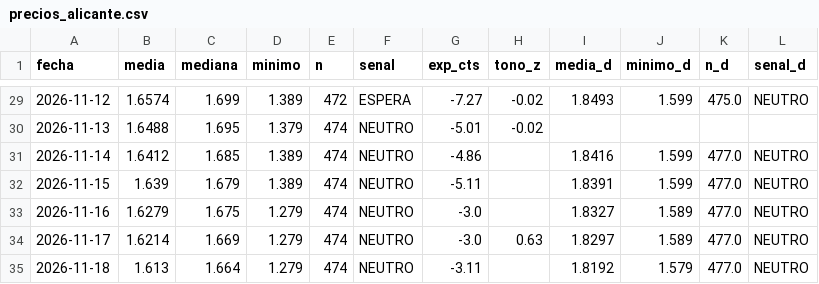
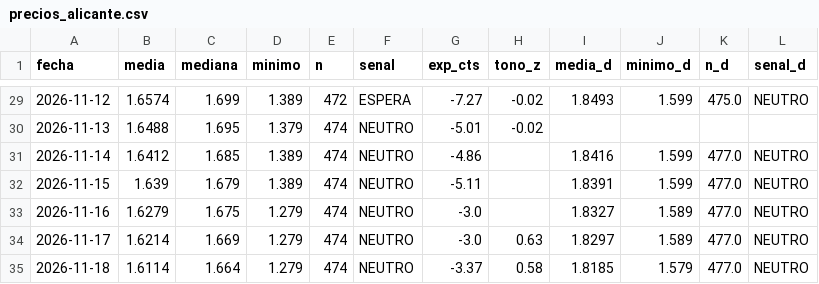
Before and after one commit to luismirallesm/gasoline_alert, a CSV file: data/precios_alicante.csv, drawn as a sheet; only a part is shown, gaps mark what is left out.

```diff
--- a/data/precios_alicante.csv
+++ b/data/precios_alicante.csv
@@ -34,2 +34,2 @@ fecha,media,mediana,minimo,n,senal,exp_cts,tono_z,media_d,minimo_d,n_d,senal_d
 2026-11-17,1.6214,1.669,1.279,474,NEUTRO,-3.0,0.63,1.8297,1.589,477.0,NEUTRO
-2026-11-18,1.613,1.664,1.279,474,NEUTRO,-3.11,,1.8192,1.579,477.0,NEUTRO
+2026-11-18,1.6114,1.664,1.279,474,NEUTRO,-3.37,0.58,1.8185,1.579,477.0,NEUTRO
```
Also changed, not shown: 2 other files.
